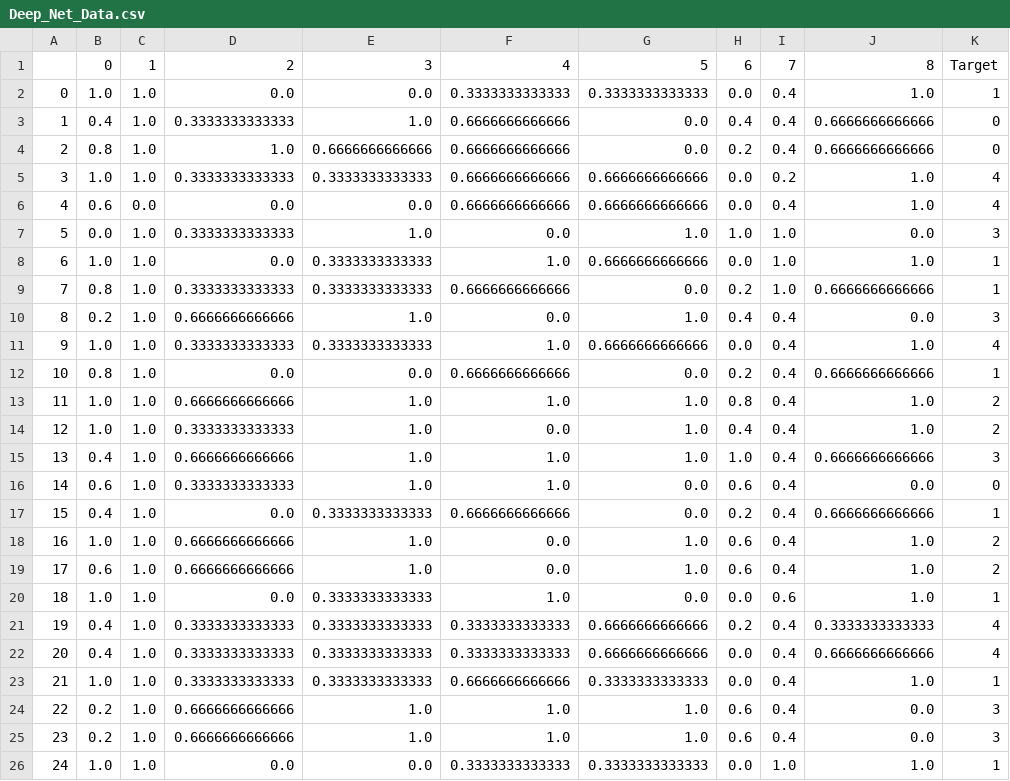
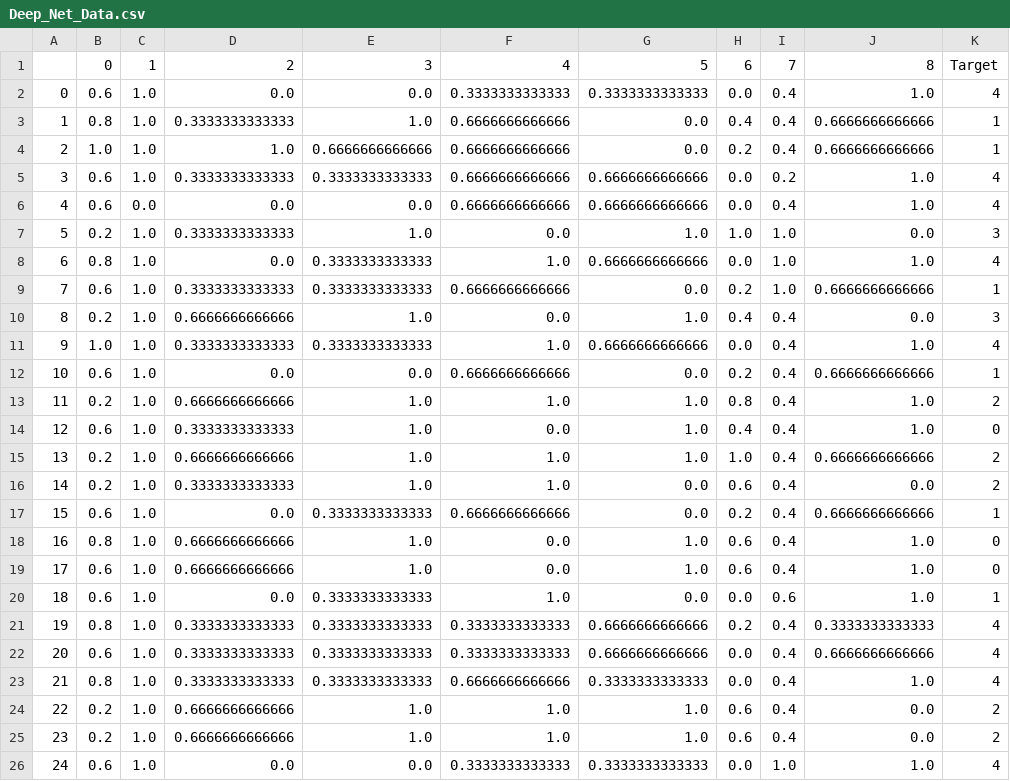
Before and after one commit to drkkgy/Covid19-Vaccine-Dosage-Predict, a CSV file: Experiment Scripts/DeepNet_Training_Data/Deep_Net_Data.csv, drawn as a sheet.

```diff
--- a/Experiment Scripts/DeepNet_Training_Data/Deep_Net_Data.csv
+++ b/Experiment Scripts/DeepNet_Training_Data/Deep_Net_Data.csv
@@ -1,26 +1,26 @@
 ,0,1,2,3,4,5,6,7,8,Target
-0,1.0,1.0,0.0,0.0,0.3333333333333,0.3333333333333,0.0,0.4,1.0,1
-1,0.4,1.0,0.3333333333333,1.0,0.6666666666666,0.0,0.4,0.4,0.6666666666666,0
-2,0.8,1.0,1.0,0.6666666666666,0.6666666666666,0.0,0.2,0.4,0.6666666666666,0
-3,1.0,1.0,0.3333333333333,0.3333333333333,0.6666666666666,0.6666666666666,0.0,0.2,1.0,4
+0,0.6,1.0,0.0,0.0,0.3333333333333,0.3333333333333,0.0,0.4,1.0,4
+1,0.8,1.0,0.3333333333333,1.0,0.6666666666666,0.0,0.4,0.4,0.6666666666666,1
+2,1.0,1.0,1.0,0.6666666666666,0.6666666666666,0.0,0.2,0.4,0.6666666666666,1
+3,0.6,1.0,0.3333333333333,0.3333333333333,0.6666666666666,0.6666666666666,0.0,0.2,1.0,4
 4,0.6,0.0,0.0,0.0,0.6666666666666,0.6666666666666,0.0,0.4,1.0,4
-5,0.0,1.0,0.3333333333333,1.0,0.0,1.0,1.0,1.0,0.0,3
-6,1.0,1.0,0.0,0.3333333333333,1.0,0.6666666666666,0.0,1.0,1.0,1
-7,0.8,1.0,0.3333333333333,0.3333333333333,0.6666666666666,0.0,0.2,1.0,0.6666666666666,1
+5,0.2,1.0,0.3333333333333,1.0,0.0,1.0,1.0,1.0,0.0,3
+6,0.8,1.0,0.0,0.3333333333333,1.0,0.6666666666666,0.0,1.0,1.0,4
+7,0.6,1.0,0.3333333333333,0.3333333333333,0.6666666666666,0.0,0.2,1.0,0.6666666666666,1
 8,0.2,1.0,0.6666666666666,1.0,0.0,1.0,0.4,0.4,0.0,3
 9,1.0,1.0,0.3333333333333,0.3333333333333,1.0,0.6666666666666,0.0,0.4,1.0,4
-10,0.8,1.0,0.0,0.0,0.6666666666666,0.0,0.2,0.4,0.6666666666666,1
-11,1.0,1.0,0.6666666666666,1.0,1.0,1.0,0.8,0.4,1.0,2
-12,1.0,1.0,0.3333333333333,1.0,0.0,1.0,0.4,0.4,1.0,2
-13,0.4,1.0,0.6666666666666,1.0,1.0,1.0,1.0,0.4,0.6666666666666,3
-14,0.6,1.0,0.3333333333333,1.0,1.0,0.0,0.6,0.4,0.0,0
-15,0.4,1.0,0.0,0.3333333333333,0.6666666666666,0.0,0.2,0.4,0.6666666666666,1
-16,1.0,1.0,0.6666666666666,1.0,0.0,1.0,0.6,0.4,1.0,2
-17,0.6,1.0,0.6666666666666,1.0,0.0,1.0,0.6,0.4,1.0,2
-18,1.0,1.0,0.0,0.3333333333333,1.0,0.0,0.0,0.6,1.0,1
-19,0.4,1.0,0.3333333333333,0.3333333333333,0.3333333333333,0.6666666666666,0.2,0.4,0.3333333333333,4
-20,0.4,1.0,0.3333333333333,0.3333333333333,0.3333333333333,0.6666666666666,0.0,0.4,0.6666666666666,4
-21,1.0,1.0,0.3333333333333,0.3333333333333,0.6666666666666,0.3333333333333,0.0,0.4,1.0,1
-22,0.2,1.0,0.6666666666666,1.0,1.0,1.0,0.6,0.4,0.0,3
-23,0.2,1.0,0.6666666666666,1.0,1.0,1.0,0.6,0.4,0.0,3
-24,1.0,1.0,0.0,0.0,0.3333333333333,0.3333333333333,0.0,1.0,1.0,1
+10,0.6,1.0,0.0,0.0,0.6666666666666,0.0,0.2,0.4,0.6666666666666,1
+11,0.2,1.0,0.6666666666666,1.0,1.0,1.0,0.8,0.4,1.0,2
+12,0.6,1.0,0.3333333333333,1.0,0.0,1.0,0.4,0.4,1.0,0
+13,0.2,1.0,0.6666666666666,1.0,1.0,1.0,1.0,0.4,0.6666666666666,2
+14,0.2,1.0,0.3333333333333,1.0,1.0,0.0,0.6,0.4,0.0,2
+15,0.6,1.0,0.0,0.3333333333333,0.6666666666666,0.0,0.2,0.4,0.6666666666666,1
+16,0.8,1.0,0.6666666666666,1.0,0.0,1.0,0.6,0.4,1.0,0
+17,0.6,1.0,0.6666666666666,1.0,0.0,1.0,0.6,0.4,1.0,0
+18,0.6,1.0,0.0,0.3333333333333,1.0,0.0,0.0,0.6,1.0,1
+19,0.8,1.0,0.3333333333333,0.3333333333333,0.3333333333333,0.6666666666666,0.2,0.4,0.3333333333333,4
+20,0.6,1.0,0.3333333333333,0.3333333333333,0.3333333333333,0.6666666666666,0.0,0.4,0.6666666666666,4
+21,0.8,1.0,0.3333333333333,0.3333333333333,0.6666666666666,0.3333333333333,0.0,0.4,1.0,4
+22,0.2,1.0,0.6666666666666,1.0,1.0,1.0,0.6,0.4,0.0,2
+23,0.2,1.0,0.6666666666666,1.0,1.0,1.0,0.6,0.4,0.0,2
+24,0.6,1.0,0.0,0.0,0.3333333333333,0.3333333333333,0.0,1.0,1.0,4
```
Also changed, not shown: Experiment Scripts/final_Cluster_frame.csv, Experiment Scripts/final_Cluster_frame_Deep_net.csv, 1 other file.
